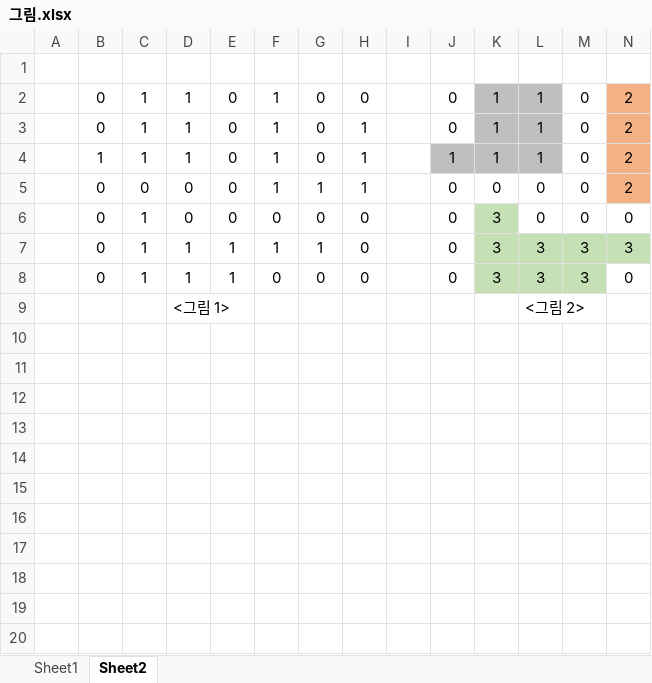
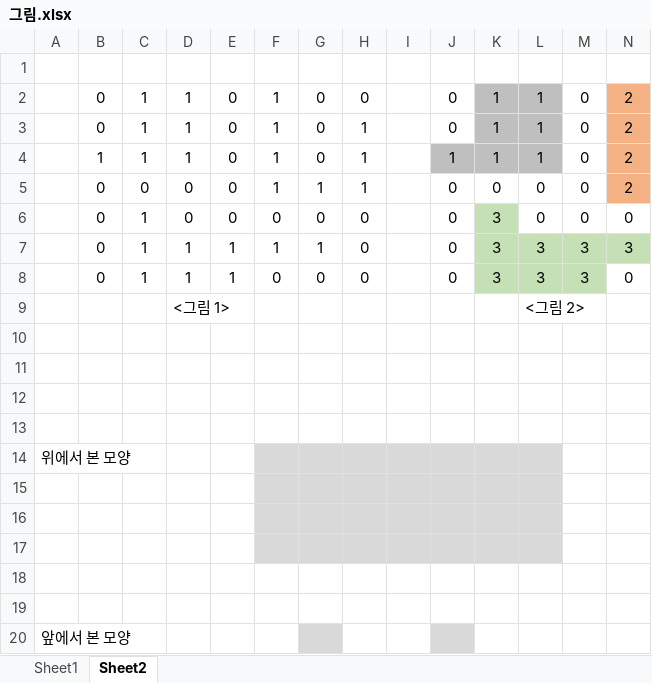
Before and after one commit to hopemini/codingWithPython, an Excel workbook: 그림.xlsx, sheet Sheet2, drawn as a sheet; only a part is shown; values as stored, in another font and other column widths than the file's, no borders; charts and pictures not drawn; rows hold the shown columns only; the diff names each change by its address in the sheet, - before the commit and + after, or states it on an @@ line.

```diff
--- a/그림.xlsx (sheet Sheet2)
+++ b/그림.xlsx (sheet Sheet2)
+row 10: (empty)
+row 11: (empty)
+row 12: (empty)
+row 13: (empty)
+row 14: 위에서 본 모양
+row 15: (empty)
+row 16: (empty)
+row 17: (empty)
+row 18: (empty)
+row 19: (empty)
+row 20: 앞에서 본 모양
```
Also changed, not shown: charts or pictures, 11 other files.
